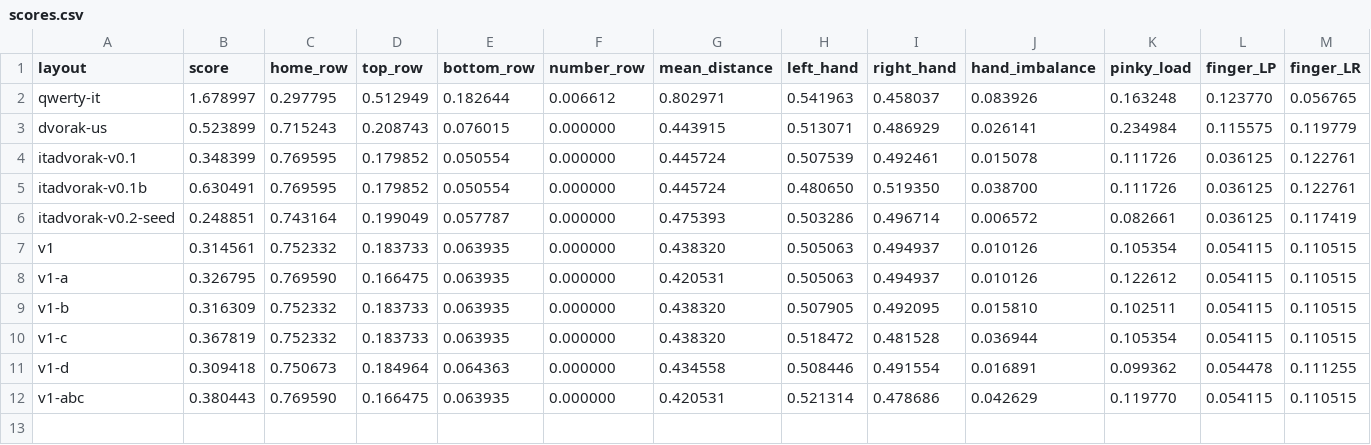
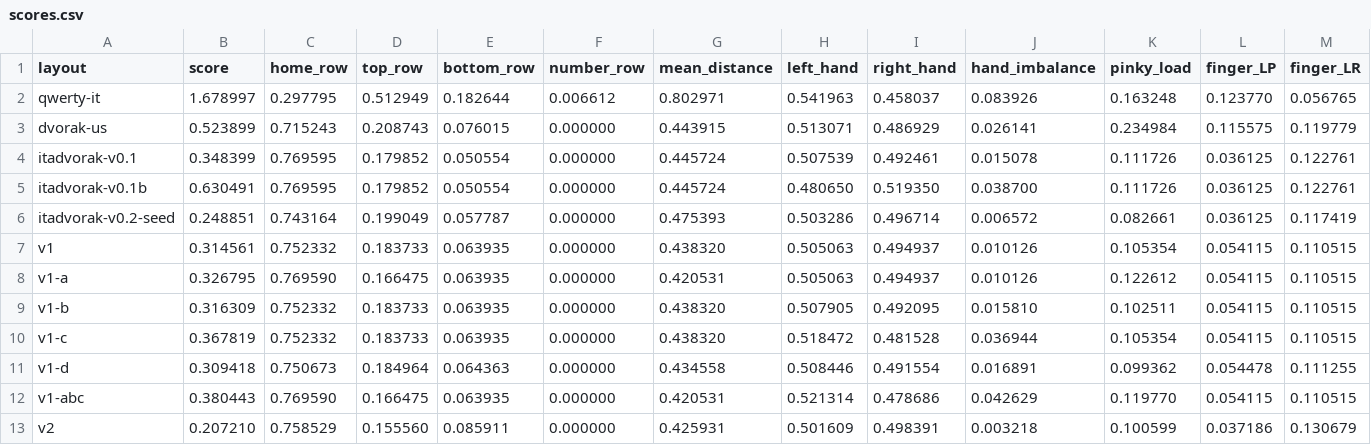
Before and after one commit to FabioCuccaro/italian_dvorak, a CSV file: results/scores.csv, drawn as a sheet; only a part is shown; rows hold the shown columns only; the diff names each change by its address in the sheet, - before the commit and + after, or states it on an @@ line.

```diff
--- a/results/scores.csv
+++ b/results/scores.csv
+row 13: v2 | 0.207210 | 0.758529 | 0.155560 | 0.085911 | 0.000000 | 0.425931 | 0.501609 | 0.498391 | 0.003218 | 0.100599 | 0.037186 | 0.130679
```
Also changed, not shown: results/finger_load.csv, results/wikipedia/finger_load.csv, 21 other files.
